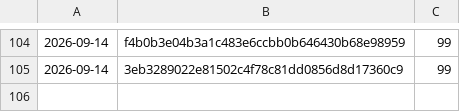
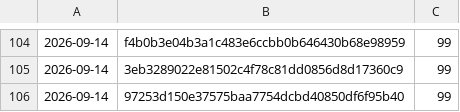
Before and after one commit to Danathar/atomic-image-builder, a CSV file: coverage-trend.csv, drawn as a sheet; only a part is shown, gaps mark what is left out.

```diff
--- a/coverage-trend.csv
+++ b/coverage-trend.csv
@@ -105 +105,2 @@
 2026-09-14,3eb3289022e81502c4f78c81dd0856d8d17360c9,99
+2026-09-14,97253d150e37575baa7754dcbd40850df6f95b40,99
```
